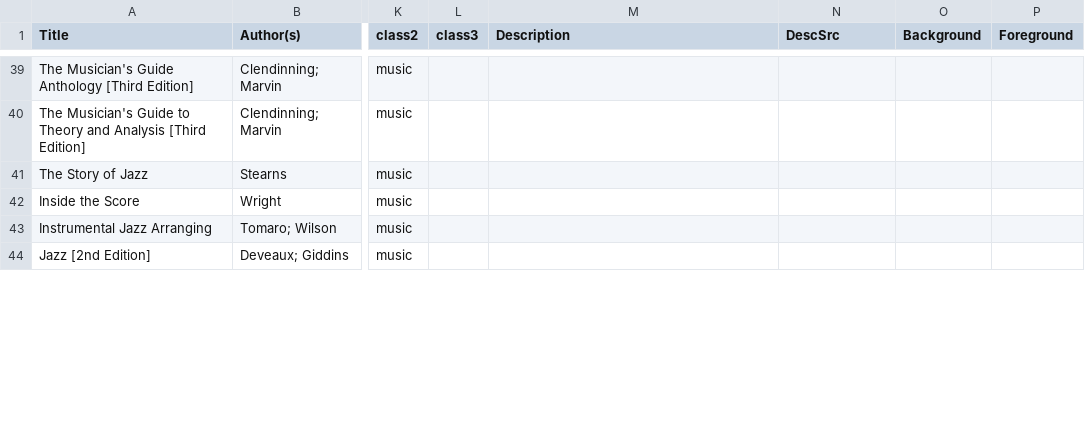
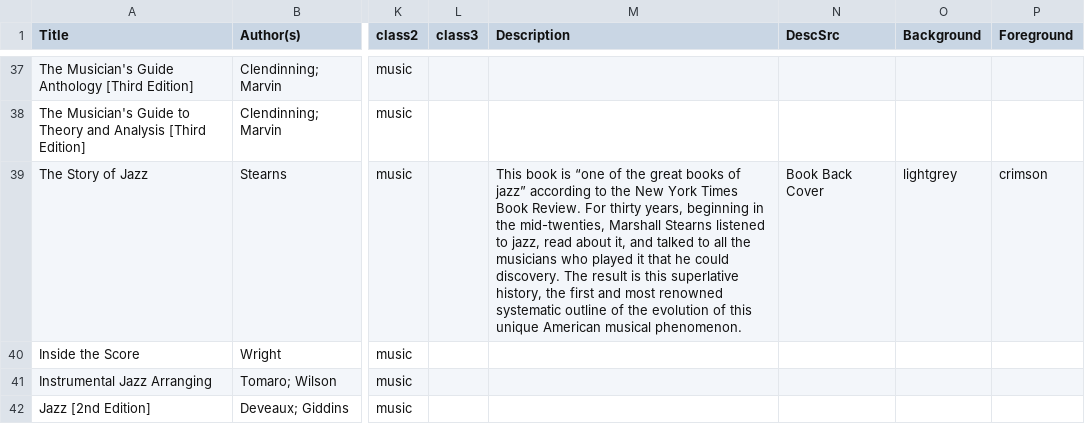
Before and after one commit to reneeverly/reneeverly.github.io, a CSV file: _data/bookshelf.csv, drawn as a sheet; only a part is shown, gaps mark what is left out; addresses are those after the commit; the diff covers the shown part only; the diff names each change by its address in the sheet, - before the commit and + after, or states it on an @@ line.

Commit message:
OPAC: TOC and more descriptions

```diff
--- a/_data/bookshelf.csv
+++ b/_data/bookshelf.csv
-M39 (Description): (empty)
+M39 (Description): This book is “one of the great books of jazz” according to the New York Times Book Review. For thirty years, beginning in the mid-twenties, Marshall Stearns listened to jazz, read about it, and talked to all the musicians who played it that he could discovery. The result is this superlative history, the first and most renowned systematic outline of the evolution of this unique American musical phenomenon.
-N39 (DescSrc): (empty)
+N39 (DescSrc): Book Back Cover
-O39 (Background): (empty)
+O39 (Background): lightgrey
-P39 (Foreground): (empty)
+P39 (Foreground): crimson
```
Also changed, not shown: 3 added rows, 2 removed rows and 50 edited cells elsewhere in this file, 1 other file.
